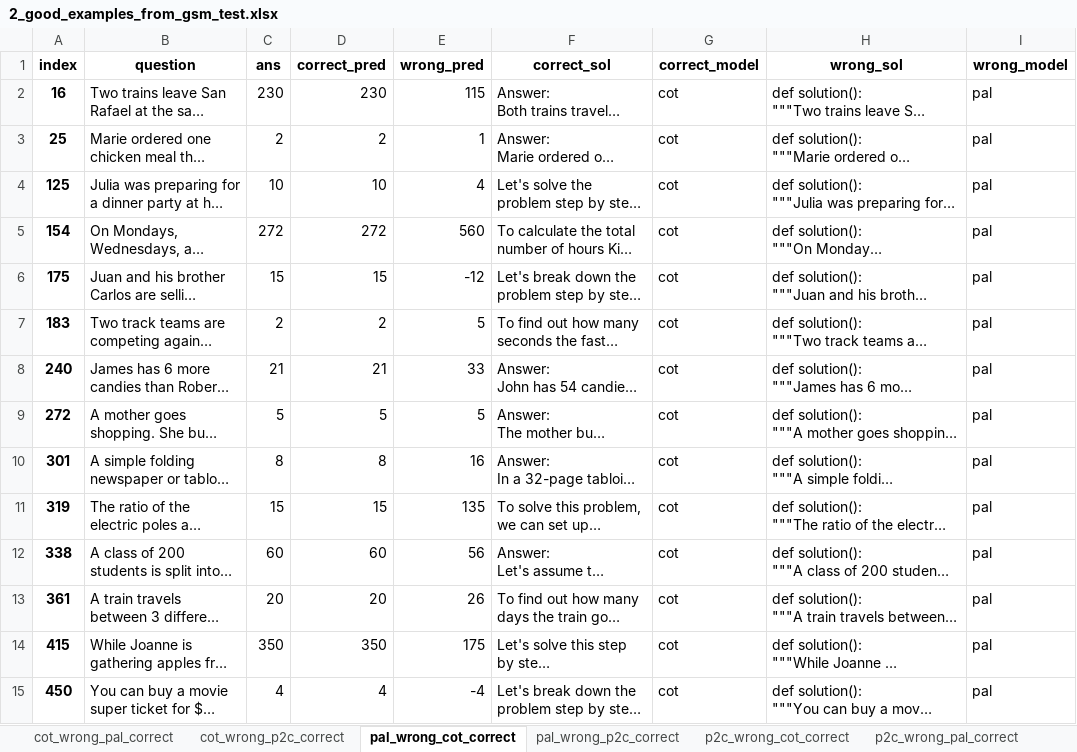
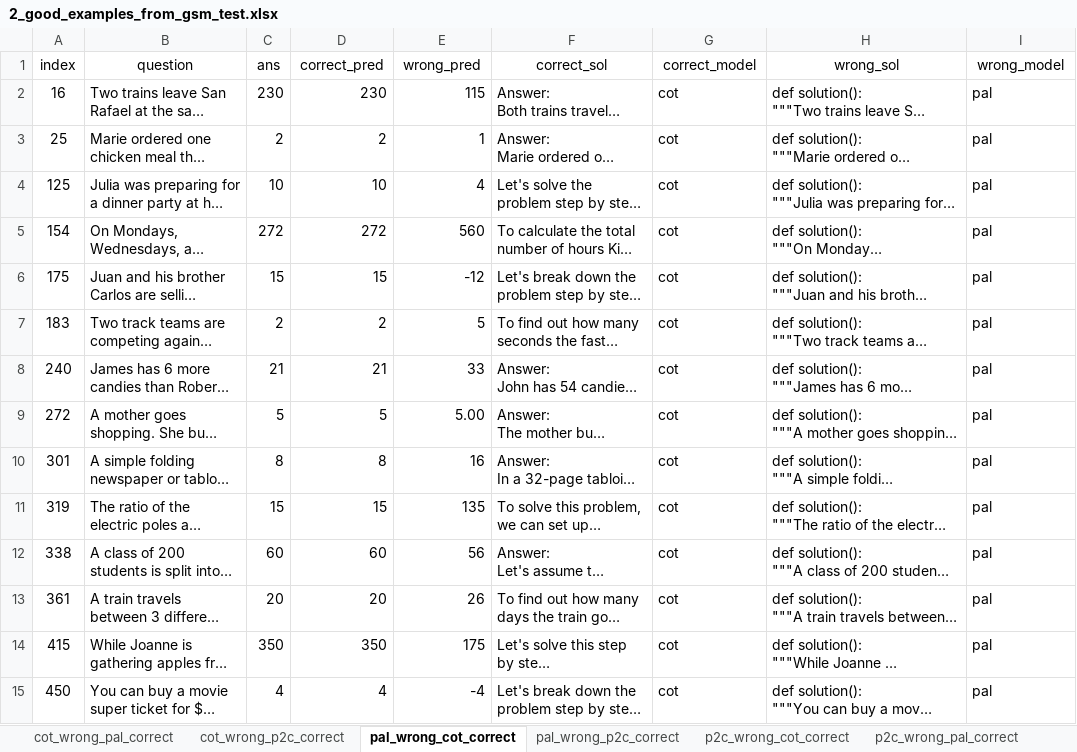
Before and after one commit to fgenie/Model-Selection-Reasoning, an Excel workbook: src/prompts/prep_reflexion/2_good_examples_from_gsm_test.xlsx, sheet pal_wrong_cot_correct, drawn as a sheet; only a part is shown; long unchanged cells end in …; values as stored, in another font and other column widths than the file's, no borders; the diff covers the shown part only; the diff names each change by its address in the sheet, - before the commit and + after, or states it on an @@ line.

```diff
--- a/src/prompts/prep_reflexion/2_good_examples_from_gsm_test.xlsx (sheet pal_wrong_cot_correct)
+++ b/src/prompts/prep_reflexion/2_good_examples_from_gsm_test.xlsx (sheet pal_wrong_cot_correct)
-A1:I1 bold: on
+A1:I1 bold: off
-A2:A15 bold: on
+A2:A15 bold: off
-E9 (wrong_pred): 5
+E9 (wrong_pred): 5.00
```
Also changed, not shown: 13 edited cells and cell formats elsewhere in this sheet, sheet p2c_wrong_pal_correct, sheet cot_wrong_pal_correct, sheet p2c_wrong_cot_correct, sheet pal_wrong_p2c_correct, sheet cot_wrong_p2c_correct, 10 other files.
